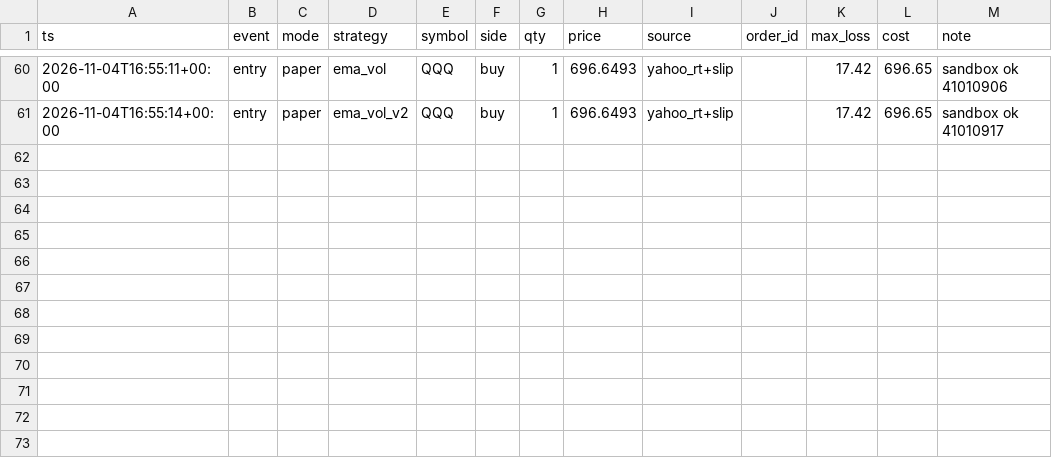
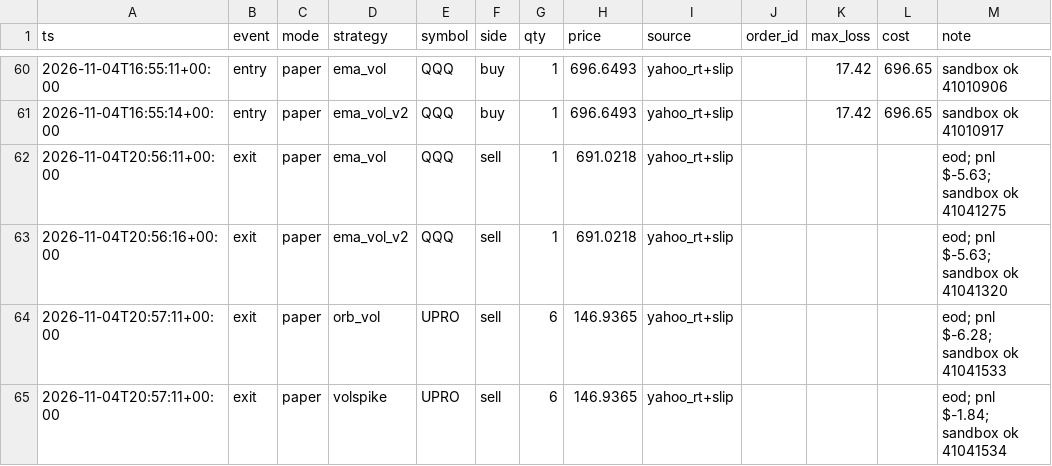
Before and after one commit to vivekgomathinayagam-ux/Trading-lab, a CSV file: ledger/trades.csv, drawn as a sheet; only a part is shown, gaps mark what is left out.

Commit message:
snapshot 2026-11-04T16:00-05:00

```diff
--- a/ledger/trades.csv
+++ b/ledger/trades.csv
@@ -61 +61,5 @@ ts,event,mode,strategy,symbol,side,qty,price,source,order_id,max_loss,cost,note
 2026-11-04T16:55:14+00:00,entry,paper,ema_vol_v2,QQQ,buy,1,696.6493,yahoo_rt+slip,,17.42,696.65,sandbox ok 41010917
+2026-11-04T20:56:11+00:00,exit,paper,ema_vol,QQQ,sell,1,691.0218,yahoo_rt+slip,,,,eod; pnl $-5.63; sandbox ok 41041275
+2026-11-04T20:56:16+00:00,exit,paper,ema_vol_v2,QQQ,sell,1,691.0218,yahoo_rt+slip,,,,eod; pnl $-5.63; sandbox ok 41041320
+2026-11-04T20:57:11+00:00,exit,paper,orb_vol,UPRO,sell,6,146.9365,yahoo_rt+slip,,,,eod; pnl $-6.28; sandbox ok 41041533
+2026-11-04T20:57:11+00:00,exit,paper,volspike,UPRO,sell,6,146.9365,yahoo_rt+slip,,,,eod; pnl $-1.84; sandbox ok 41041534
```
